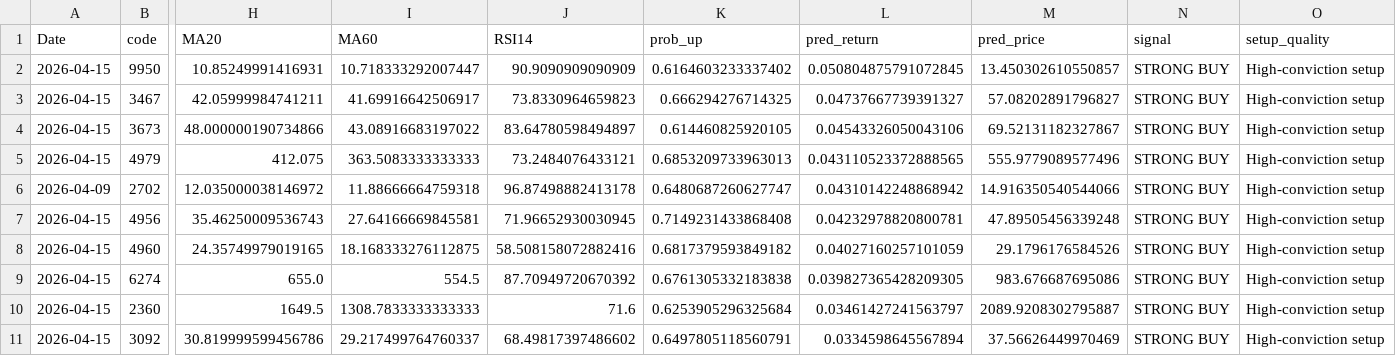
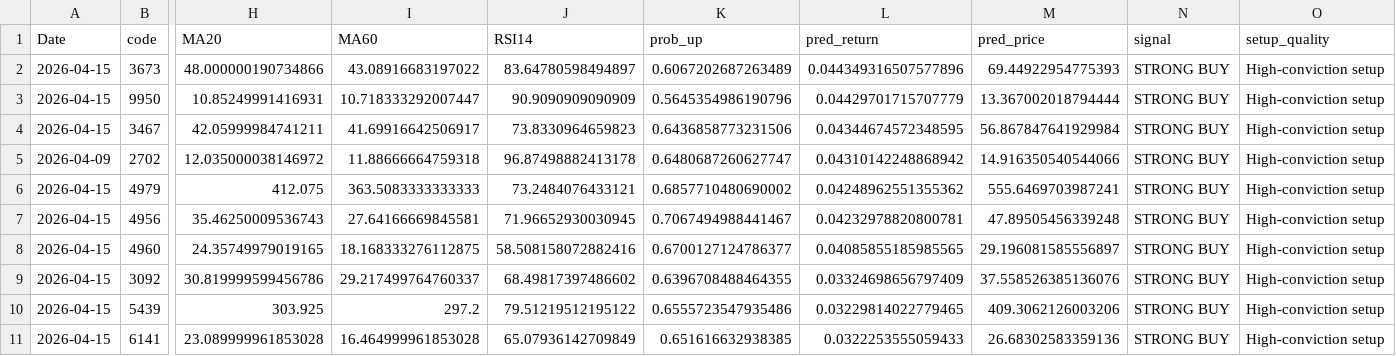
Before and after one commit to tthomas88121/Stock, a CSV file: outputs/top_candidates.csv, drawn as a sheet; only a part is shown, gaps mark what is left out; removed rows and columns are numbered as before the commit, all else as after; rows hold the shown columns only; the diff names each change by its address in the sheet, - before the commit and + after, or states it on an @@ line.

```diff
--- a/outputs/top_candidates.csv
+++ b/outputs/top_candidates.csv
+row 2: 2026-04-15 | 3673 | 48.000000190734866 | 43.08916683197022 | 83.64780598494897 | 0.6067202687263489 | 0.044349316507577896 | 69.44922954775393 | STRONG BUY | High-conviction setup
-K3 (prob_up): 0.6164603233337402
+K3 (prob_up): 0.5645354986190796
-L3 (pred_return): 0.050804875791072845
+L3 (pred_return): 0.04429701715707779
-M3 (pred_price): 13.450302610550857
+M3 (pred_price): 13.367002018794444
-K4 (prob_up): 0.666294276714325
+K4 (prob_up): 0.6436858773231506
-L4 (pred_return): 0.04737667739391327
+L4 (pred_return): 0.04344674572348595
-M4 (pred_price): 57.08202891796827
+M4 (pred_price): 56.867847641929984
-row 4: 2026-04-15 | 3673 | 48.000000190734866 | 43.08916683197022 | 83.64780598494897 | 0.614460825920105 | 0.04543326050043106 | 69.52131182327867 | STRONG BUY | High-conviction setup
-row 5: 2026-04-15 | 4979 | 412.075 | 363.5083333333333 | 73.2484076433121 | 0.6853209733963013 | 0.043110523372888565 | 555.9779089577496 | STRONG BUY | High-conviction setup
+row 6: 2026-04-15 | 4979 | 412.075 | 363.5083333333333 | 73.2484076433121 | 0.6857710480690002 | 0.04248962551355362 | 555.6469703987241 | STRONG BUY | High-conviction setup
-K7 (prob_up): 0.7149231433868408
+K7 (prob_up): 0.7067494988441467
-K8 (prob_up): 0.6817379593849182
+K8 (prob_up): 0.6700127124786377
-L8 (pred_return): 0.04027160257101059
+L8 (pred_return): 0.04085855185985565
-M8 (pred_price): 29.1796176584526
+M8 (pred_price): 29.196081585556897
-row 9: 2026-04-15 | 6274 | 655.0 | 554.5 | 87.70949720670392 | 0.6761305332183838 | 0.039827365428209305 | 983.676687695086 | STRONG BUY | High-conviction setup
-row 10: 2026-04-15 | 2360 | 1649.5 | 1308.7833333333333 | 71.6 | 0.6253905296325684 | 0.03461427241563797 | 2089.9208302795887 | STRONG BUY | High-conviction setup
-K9 (prob_up): 0.6497805118560791
+K9 (prob_up): 0.6396708488464355
-L9 (pred_return): 0.0334598645567894
+L9 (pred_return): 0.03324698656797409
-M9 (pred_price): 37.56626449970469
+M9 (pred_price): 37.558526385136076
+row 10: 2026-04-15 | 5439 | 303.925 | 297.2 | 79.51219512195122 | 0.6555723547935486 | 0.03229814022779465 | 409.3062126003206 | STRONG BUY | High-conviction setup
+row 11: 2026-04-15 | 6141 | 23.089999961853028 | 16.464999961853028 | 65.07936142709849 | 0.651616632938385 | 0.0322253555059433 | 26.68302583359136 | STRONG BUY | High-conviction setup
```
Also changed, not shown: outputs/daily_all_predictions.csv.
